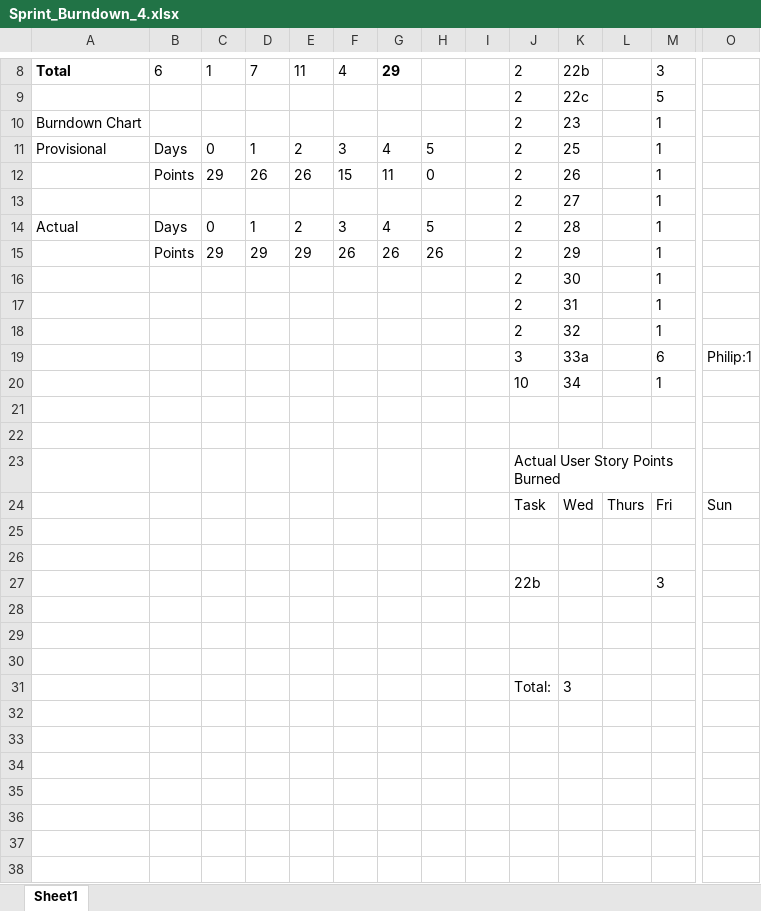
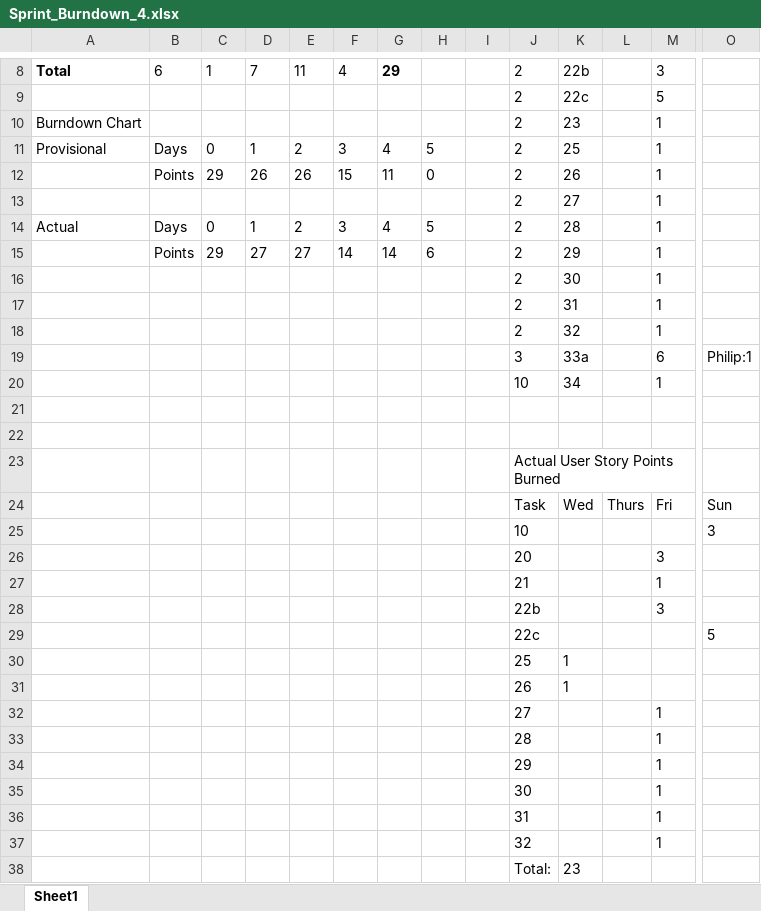
Before and after one commit to obDann/TEQApp, an Excel workbook: teamOverview/sprintBacklog/Sprint_Burndown_4.xlsx, sheet Sheet1, drawn as a sheet; only a part is shown, gaps mark what is left out; values as stored, in another font and other column widths than the file's, no borders; charts and pictures not drawn; removed rows and columns are numbered as before the commit, all else as after; rows hold the shown columns only; the diff names each change by its address in the sheet, - before the commit and + after, or states it on an @@ line.

Commit message:
updated actual sprint burndown chart and added my code review

```diff
--- a/teamOverview/sprintBacklog/Sprint_Burndown_4.xlsx (sheet Sheet1)
+++ b/teamOverview/sprintBacklog/Sprint_Burndown_4.xlsx (sheet Sheet1)
-D15: 29
+D15: 27
-E15: 29
+E15: 27
-F15: 26
+F15: 14
-G15: 26
+G15: 14
-H15: 26
+H15: 6
-row 25: (empty)
+row 25:  |  |  |  |  |  |  |  |  | 10 |  |  |  | 3
-row 26: (empty)
+row 26:  |  |  |  |  |  |  |  |  | 20 |  |  | 3
+row 27:  |  |  |  |  |  |  |  |  | 21 |  |  | 1
-row 29: (empty)
+row 29:  |  |  |  |  |  |  |  |  | 22c |  |  |  | 5
-row 30: (empty)
+row 30:  |  |  |  |  |  |  |  |  | 25 | 1
-row 31: (empty)
+row 31:  |  |  |  |  |  |  |  |  | 26 | 1
-row 31:  |  |  |  |  |  |  |  |  | Total: | 3
+row 32:  |  |  |  |  |  |  |  |  | 27 |  |  | 1
+row 33:  |  |  |  |  |  |  |  |  | 28 |  |  | 1
+row 34:  |  |  |  |  |  |  |  |  | 29 |  |  | 1
+row 35:  |  |  |  |  |  |  |  |  | 30 |  |  | 1
+row 36:  |  |  |  |  |  |  |  |  | 31 |  |  | 1
+row 37:  |  |  |  |  |  |  |  |  | 32 |  |  | 1
+row 38:  |  |  |  |  |  |  |  |  | Total: | 23
```
Also changed, not shown: charts or pictures, 1 other file.
